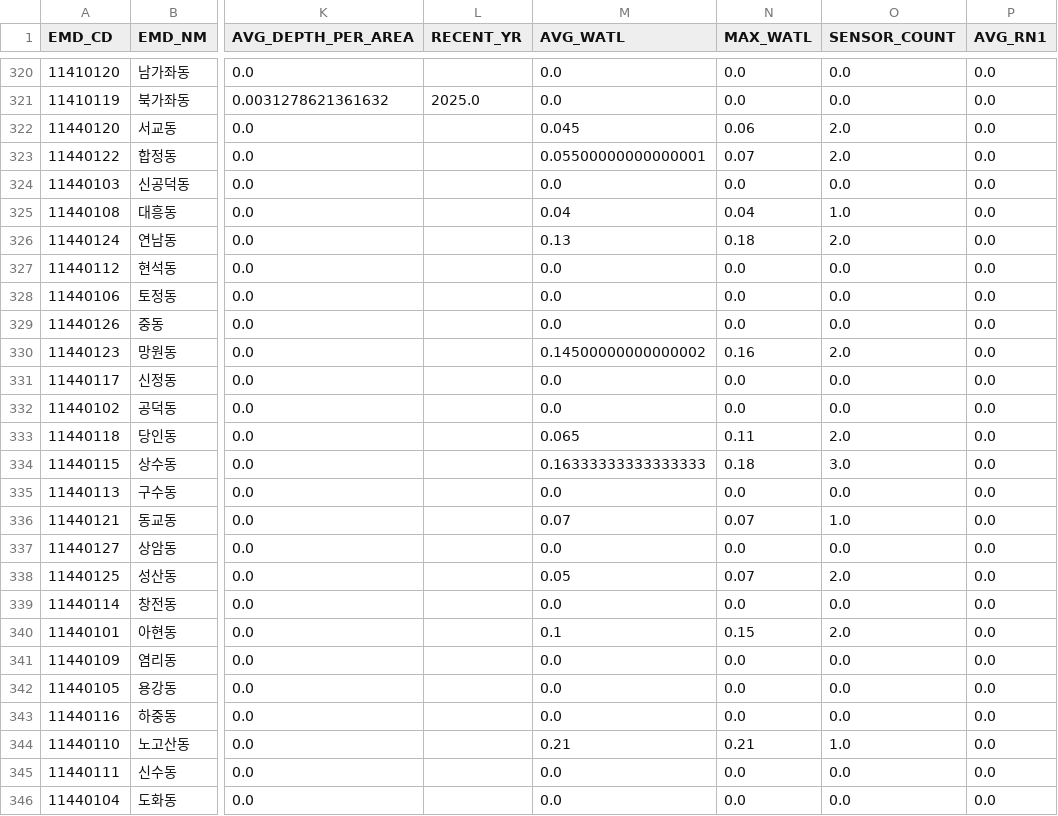
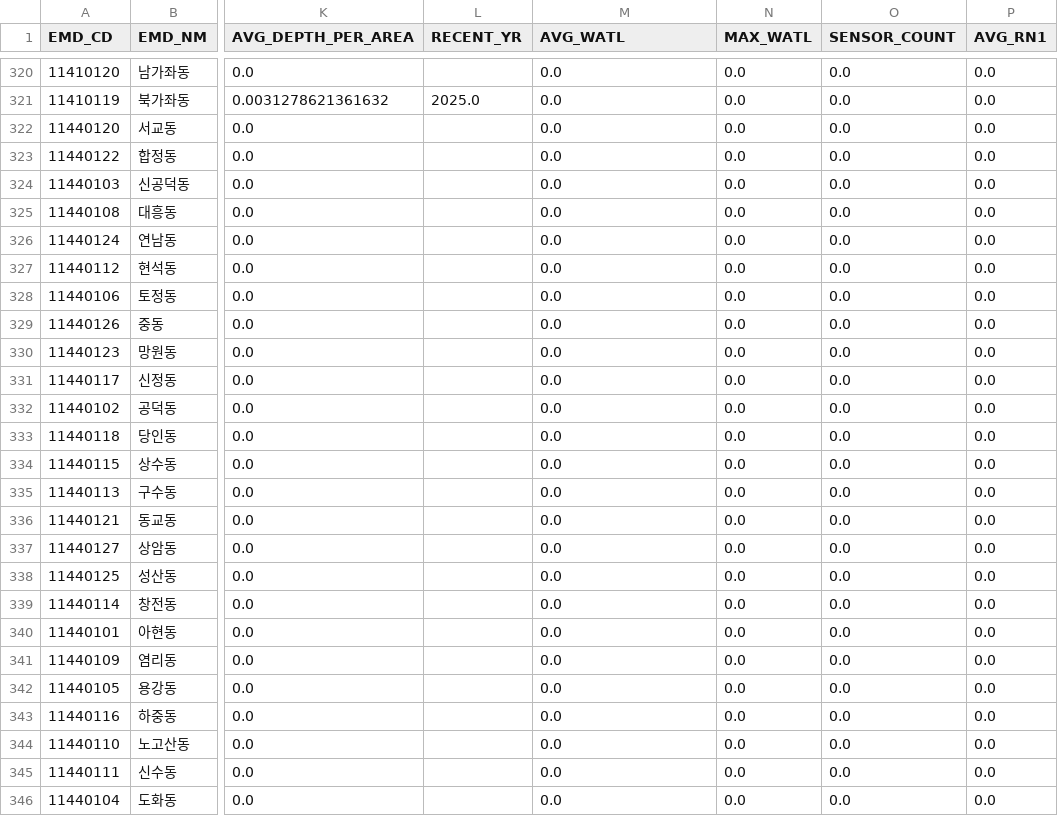
Before and after one commit to Kimcrystal1004/flood-prediction, a CSV file: flood-master/data/processed/prediction_input.csv, drawn as a sheet; only a part is shown, gaps mark what is left out; the diff covers the shown part only; the diff names each change by its address in the sheet, - before the commit and + after, or states it on an @@ line.

```diff
--- a/flood-master/data/processed/prediction_input.csv
+++ b/flood-master/data/processed/prediction_input.csv
-M322 (AVG_WATL): 0.045
+M322 (AVG_WATL): 0.0
-N322 (MAX_WATL): 0.06
+N322 (MAX_WATL): 0.0
-O322:O323 (SENSOR_COUNT): 2.0
+O322:O323 (SENSOR_COUNT): 0.0
-M323 (AVG_WATL): 0.05500000000000001
+M323 (AVG_WATL): 0.0
-N323 (MAX_WATL): 0.07
+N323 (MAX_WATL): 0.0
-M325 (AVG_WATL): 0.04
+M325 (AVG_WATL): 0.0
-N325 (MAX_WATL): 0.04
+N325 (MAX_WATL): 0.0
-O325 (SENSOR_COUNT): 1.0
+O325 (SENSOR_COUNT): 0.0
-M326 (AVG_WATL): 0.13
+M326 (AVG_WATL): 0.0
-N326 (MAX_WATL): 0.18
+N326 (MAX_WATL): 0.0
-O326 (SENSOR_COUNT): 2.0
+O326 (SENSOR_COUNT): 0.0
-M330 (AVG_WATL): 0.14500000000000002
+M330 (AVG_WATL): 0.0
-N330 (MAX_WATL): 0.16
+N330 (MAX_WATL): 0.0
-O330 (SENSOR_COUNT): 2.0
+O330 (SENSOR_COUNT): 0.0
-M333 (AVG_WATL): 0.065
+M333 (AVG_WATL): 0.0
-N333 (MAX_WATL): 0.11
+N333 (MAX_WATL): 0.0
-O333 (SENSOR_COUNT): 2.0
+O333 (SENSOR_COUNT): 0.0
-M334 (AVG_WATL): 0.16333333333333333
+M334 (AVG_WATL): 0.0
-N334 (MAX_WATL): 0.18
+N334 (MAX_WATL): 0.0
-O334 (SENSOR_COUNT): 3.0
+O334 (SENSOR_COUNT): 0.0
-M336 (AVG_WATL): 0.07
+M336 (AVG_WATL): 0.0
-N336 (MAX_WATL): 0.07
+N336 (MAX_WATL): 0.0
-O336 (SENSOR_COUNT): 1.0
+O336 (SENSOR_COUNT): 0.0
-M338 (AVG_WATL): 0.05
+M338 (AVG_WATL): 0.0
-N338 (MAX_WATL): 0.07
+N338 (MAX_WATL): 0.0
-O338 (SENSOR_COUNT): 2.0
+O338 (SENSOR_COUNT): 0.0
-M340 (AVG_WATL): 0.1
+M340 (AVG_WATL): 0.0
-N340 (MAX_WATL): 0.15
+N340 (MAX_WATL): 0.0
-O340 (SENSOR_COUNT): 2.0
+O340 (SENSOR_COUNT): 0.0
-M344 (AVG_WATL): 0.21
+M344 (AVG_WATL): 0.0
-N344 (MAX_WATL): 0.21
+N344 (MAX_WATL): 0.0
-O344 (SENSOR_COUNT): 1.0
+O344 (SENSOR_COUNT): 0.0
```
Also changed, not shown: 11 edited cells elsewhere in this file, flood-master/data/final/tableau_master_dashboard.csv, flood-master/data/processed/prediction_input_with_area.csv, 9 other files.
